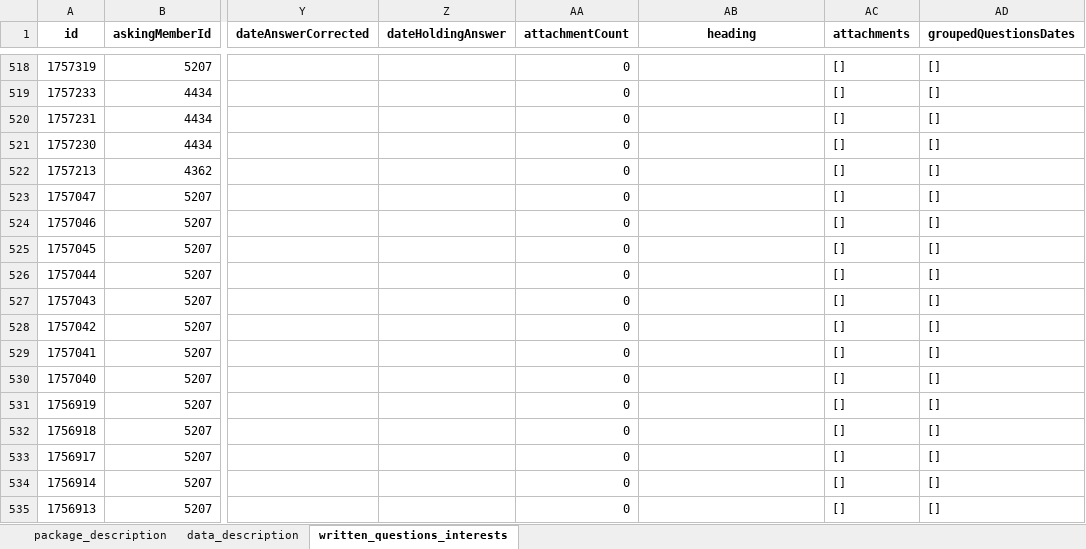
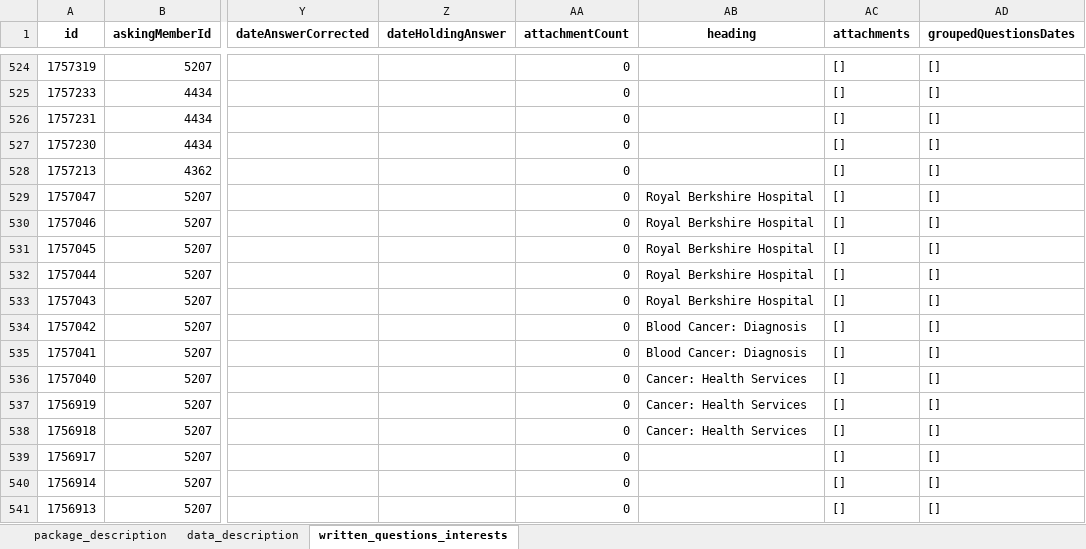
Before and after one commit to mysociety/uk-parl-written-questions, an Excel workbook: docs/data/commons_written_questions_interests/0.1.0/commons_written_questions_interests.xlsx, sheet written_questions_interests, drawn as a sheet; only a part is shown, gaps mark what is left out; values as stored, in another font and other column widths than the file's, no borders; addresses are those after the commit; the diff covers the shown part only; the diff names each change by its address in the sheet, - before the commit and + after, or states it on an @@ line.

```diff
--- a/docs/data/commons_written_questions_interests/0.1.0/commons_written_questions_interests.xlsx (sheet written_questions_interests)
+++ b/docs/data/commons_written_questions_interests/0.1.0/commons_written_questions_interests.xlsx (sheet written_questions_interests)
-AB529:AB533 (heading): (empty)
+AB529:AB533 (heading): Royal Berkshire Hospital
-AB534:AB535 (heading): (empty)
+AB534:AB535 (heading): Blood Cancer: Diagnosis
-AB536:AB538 (heading): (empty)
+AB536:AB538 (heading): Cancer: Health Services
```
Also changed, not shown: 6 added rows, 1 removed row and 4 edited cells elsewhere in this sheet, docs/data/commons_written_questions_interests/0.1/commons_written_questions_interests.xlsx, docs/data/commons_written_questions_interests/0/commons_written_questions_interests.xlsx, 56 other files.
